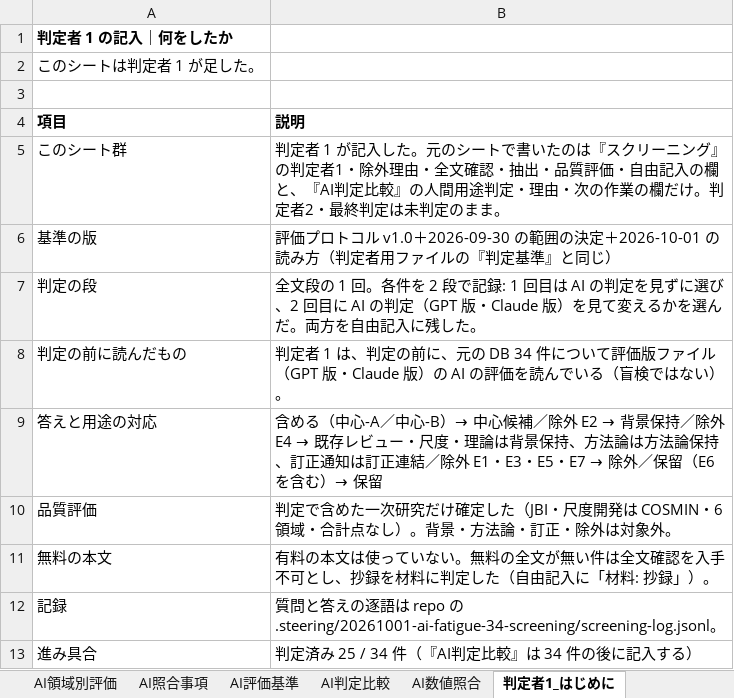
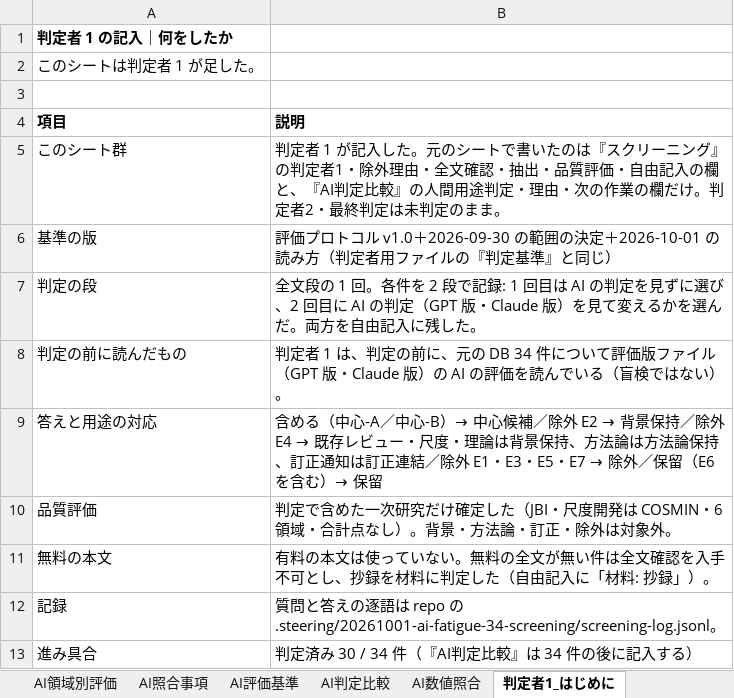
Before and after one commit to mikotomiura/GSE-prototype, an Excel workbook: .steering/20261001-ai-fatigue-34-screening/archive/AI_fatigue_database_2026-09-18_judge1.xlsx, sheet 判定者1_はじめに, drawn as a sheet; values as stored, in another font and other column widths than the file's, no borders; the diff names each change by its address in the sheet, - before the commit and + after, or states it on an @@ line.

```diff
--- a/.steering/20261001-ai-fatigue-34-screening/archive/AI_fatigue_database_2026-09-18_judge1.xlsx (sheet 判定者1_はじめに)
+++ b/.steering/20261001-ai-fatigue-34-screening/archive/AI_fatigue_database_2026-09-18_judge1.xlsx (sheet 判定者1_はじめに)
-B13 (説明): 判定済み 25 / 34 件（『AI判定比較』は 34 件の後に記入する）
+B13 (説明): 判定済み 30 / 34 件（『AI判定比較』は 34 件の後に記入する）
```
Also changed, not shown: sheet 判定者1_全文抽出, sheet スクリーニング, 5 other files.
